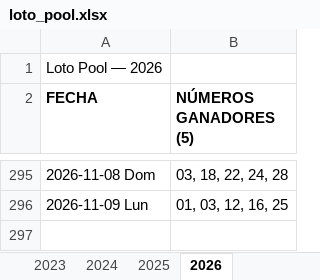
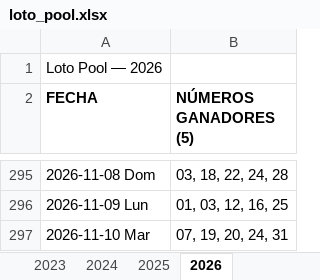
Before and after one commit to Virgax/LOTOMAN, an Excel workbook: data/loto_pool.xlsx, sheet 2026, drawn as a sheet; only a part is shown, gaps mark what is left out; values as stored, in another font and other column widths than the file's, no borders; the diff names each change by its address in the sheet, - before the commit and + after, or states it on an @@ line.

```diff
--- a/data/loto_pool.xlsx (sheet 2026)
+++ b/data/loto_pool.xlsx (sheet 2026)
+row 297: 2026-11-10 Mar | 07, 19, 20, 24, 31
```
Also changed, not shown: data/kino_2010_a_hoy_COMPLETO.xlsx, 2 other files.
